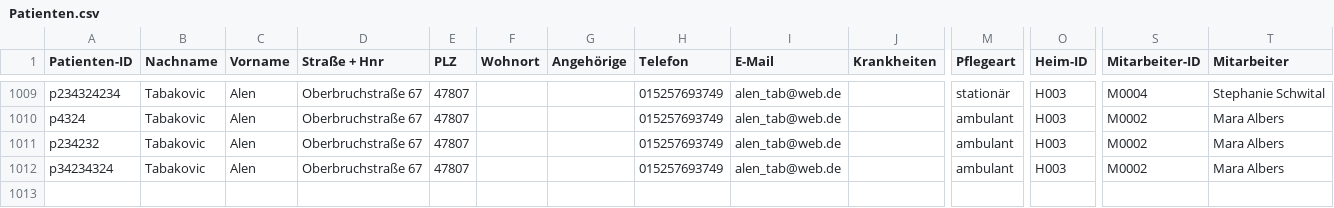
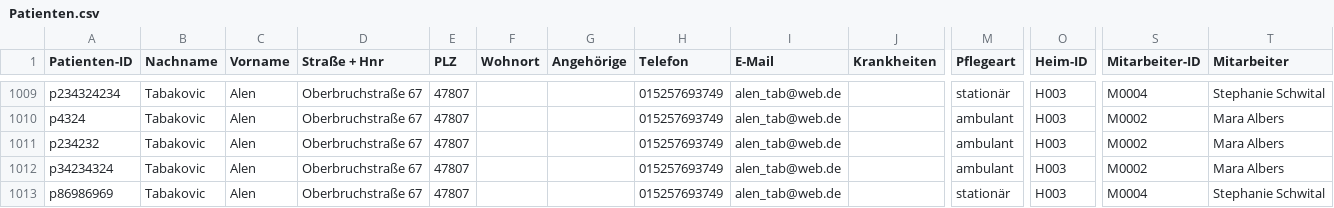
Before and after one commit to atakovic/SaniCare, a CSV file: Faker/Patienten.csv, drawn as a sheet; only a part is shown, gaps mark what is left out; rows hold the shown columns only; the diff names each change by its address in the sheet, - before the commit and + after, or states it on an @@ line.

```diff
--- a/Faker/Patienten.csv
+++ b/Faker/Patienten.csv
+row 1013: p86986969 | Tabakovic | Alen | Oberbruchstraße 67 | 47807 |  |  | 015257693749 | alen_tab@web.de |  | stationär | H003 | M0004 | Stephanie Schwital
```
Also changed, not shown: Faker/Werte.csv, 12 other files.
